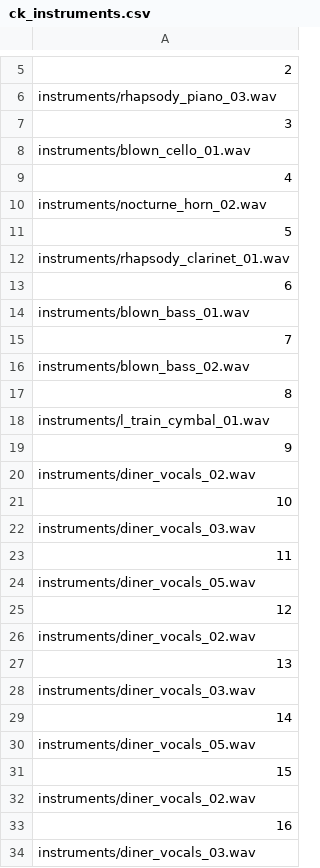
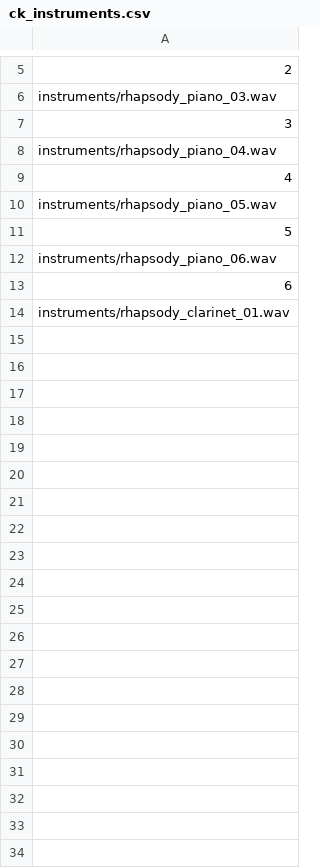
Before and after one commit to beefoo/music-lab-scripts, a CSV file: 01_subway/data/ck_instruments.csv, drawn as a sheet; only a part is shown, gaps mark what is left out.

```diff
--- a/01_subway/data/ck_instruments.csv
+++ b/01_subway/data/ck_instruments.csv
@@ -7,28 +7,8 @@ instruments/rhapsody_piano_03.wav
 3
-instruments/blown_cello_01.wav
+instruments/rhapsody_piano_04.wav
 4
-instruments/nocturne_horn_02.wav
+instruments/rhapsody_piano_05.wav
 5
+instruments/rhapsody_piano_06.wav
+6
 instruments/rhapsody_clarinet_01.wav
-6
-instruments/blown_bass_01.wav
-7
-instruments/blown_bass_02.wav
-8
-instruments/l_train_cymbal_01.wav
-9
-instruments/diner_vocals_02.wav
-10
-instruments/diner_vocals_03.wav
-11
-instruments/diner_vocals_05.wav
-12
-instruments/diner_vocals_02.wav
-13
-instruments/diner_vocals_03.wav
-14
-instruments/diner_vocals_05.wav
-15
-instruments/diner_vocals_02.wav
-16
-instruments/diner_vocals_03.wav
```
Also changed, not shown: 01_subway/data/ck_summary.csv, 01_subway/data/instruments.csv, 3 other files.
